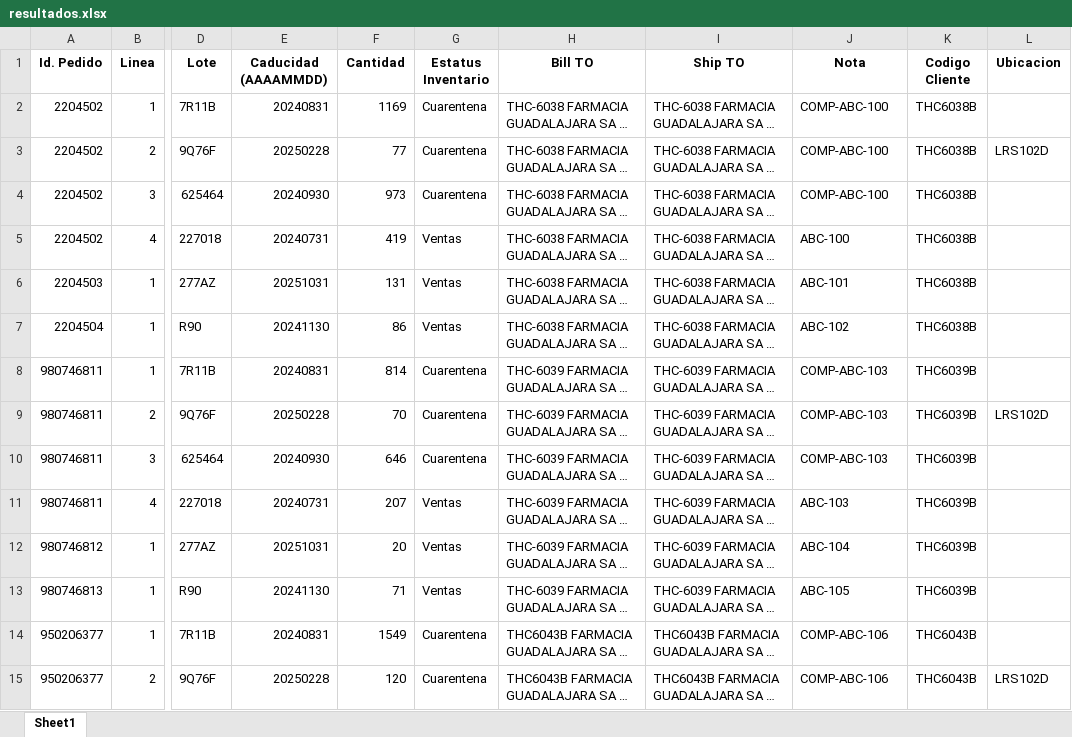
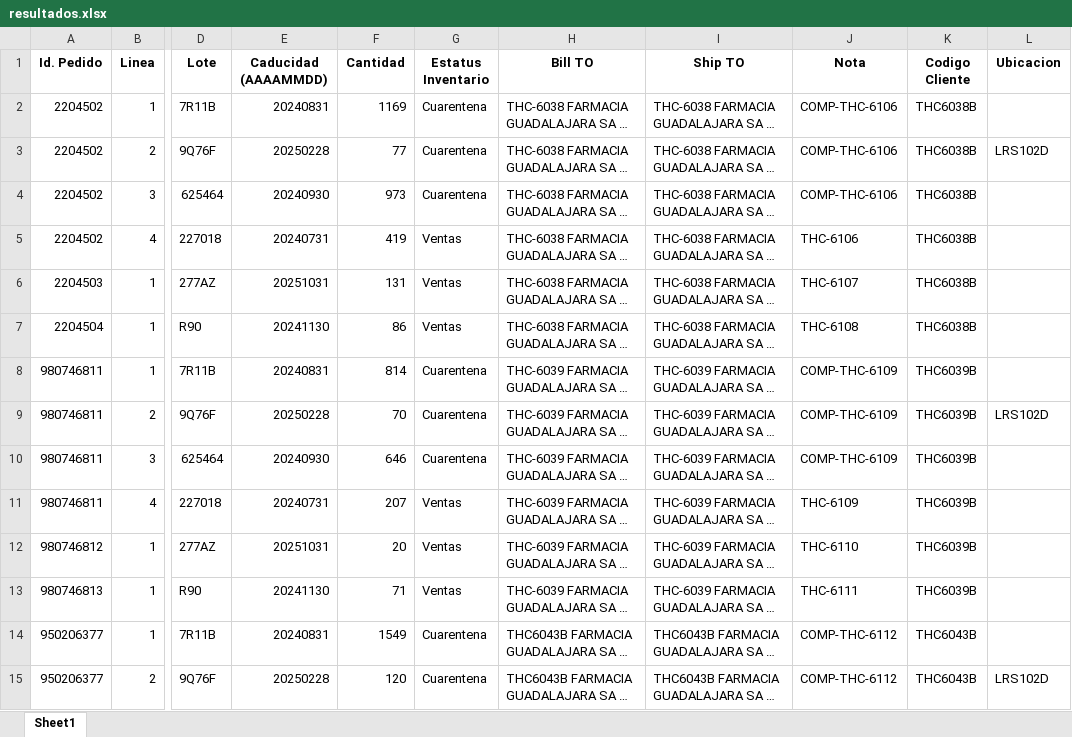
Before and after one commit to rojasfuentes/ParserThea, an Excel workbook: resultados.xlsx, sheet Sheet1, drawn as a sheet; only a part is shown, gaps mark what is left out; long unchanged cells end in …; values as stored, in another font and other column widths than the file's, no borders; the diff covers the shown part only; the diff names each change by its address in the sheet, - before the commit and + after, or states it on an @@ line.

```diff
--- a/resultados.xlsx (sheet Sheet1)
+++ b/resultados.xlsx (sheet Sheet1)
-J2:J4 (Nota): COMP-ABC-100
+J2:J4 (Nota): COMP-THC-6106
-J5 (Nota): ABC-100
+J5 (Nota): THC-6106
-J6 (Nota): ABC-101
+J6 (Nota): THC-6107
-J7 (Nota): ABC-102
+J7 (Nota): THC-6108
-J8:J10 (Nota): COMP-ABC-103
+J8:J10 (Nota): COMP-THC-6109
-J11 (Nota): ABC-103
+J11 (Nota): THC-6109
-J12 (Nota): ABC-104
+J12 (Nota): THC-6110
-J13 (Nota): ABC-105
+J13 (Nota): THC-6111
-J14:J15 (Nota): COMP-ABC-106
+J14:J15 (Nota): COMP-THC-6112
```
Also changed, not shown: 30 edited cells elsewhere in this sheet, 12 other files.
